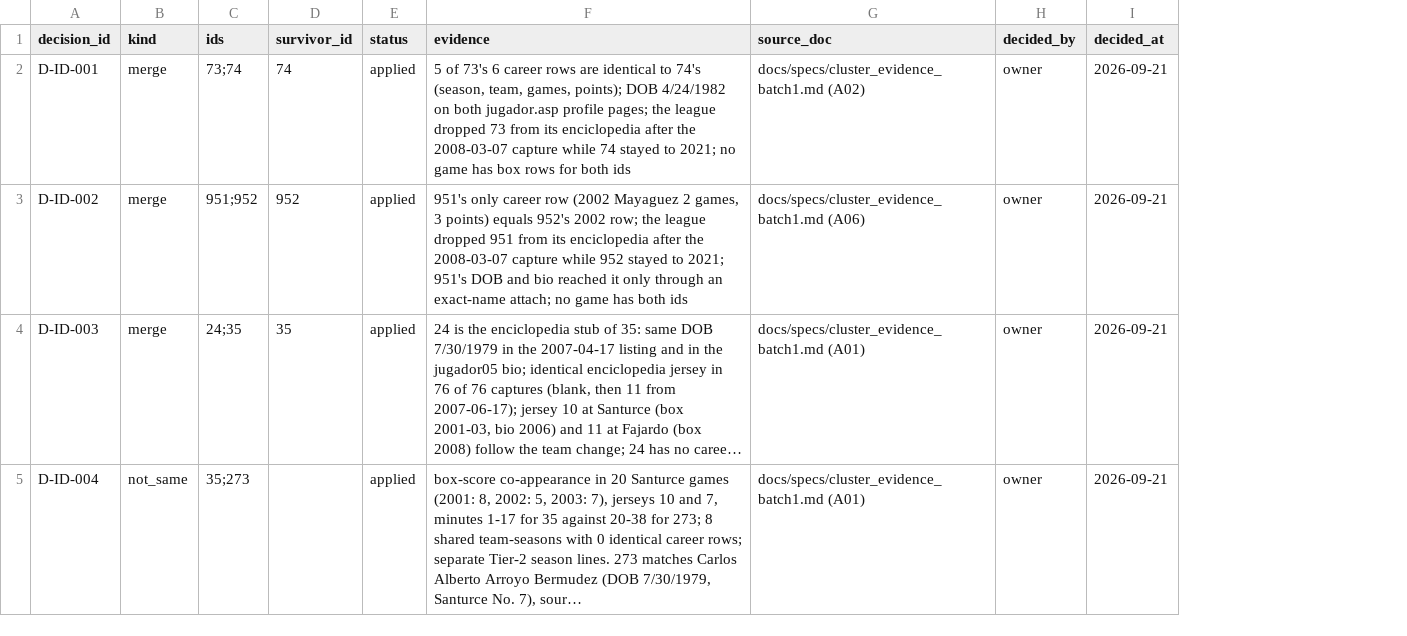
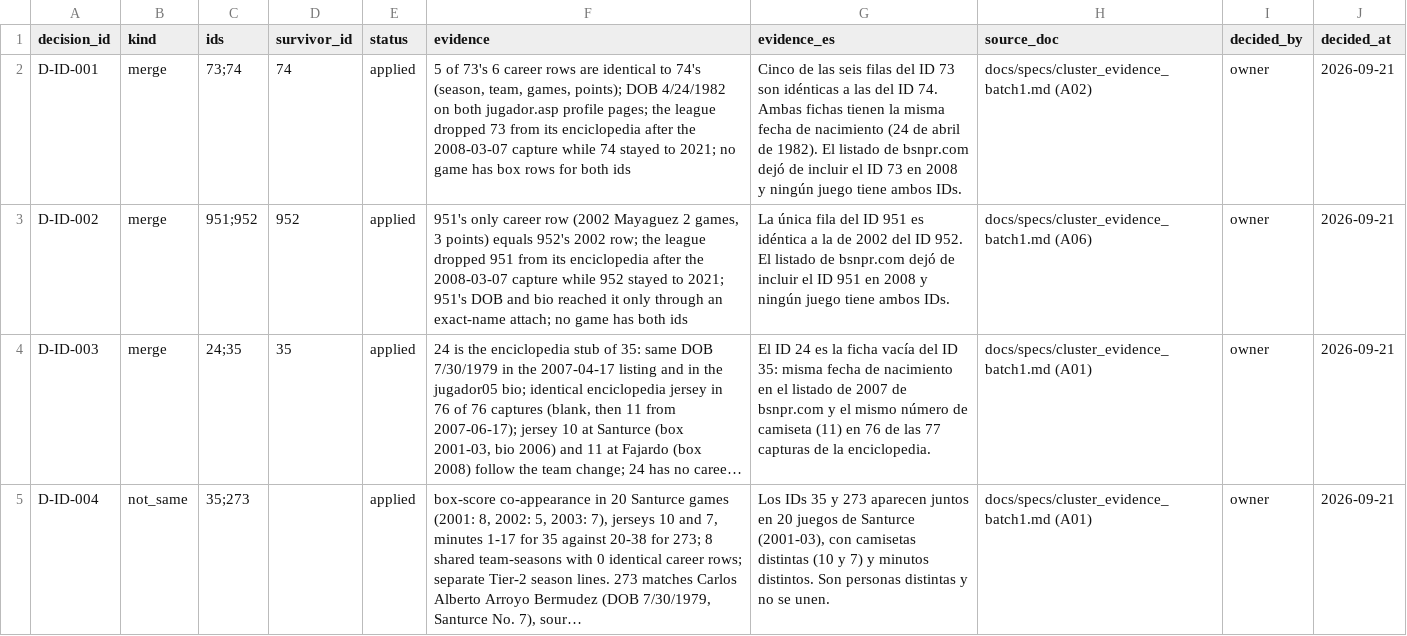
Before and after one commit to benniz888/bsn-archivo, a CSV file: data/clean/player_identity_decisions.csv, drawn as a sheet; long unchanged cells end in …; the diff names each change by its address in the sheet, - before the commit and + after, or states it on an @@ line.

```diff
--- a/data/clean/player_identity_decisions.csv
+++ b/data/clean/player_identity_decisions.csv
+column G (evidence_es), rows 2-5: Cinco de las seis filas del ID 73 son idénticas a las del ID 74. Ambas fichas tienen la misma fecha de nacimiento (24 de abril de 1982). El listado de bsnpr.com dejó de incluir el ID 73 en 2008 y ningún juego tiene ambos IDs. | La única fila del ID 951 es idéntica a la de 2002 del ID 952. El listado de bsnpr.com dejó de incluir el ID 951 en 2008 y ningún juego tiene ambos IDs. | El ID 24 es la ficha vacía del ID 35: misma fecha de nacimiento en el listado de 2007 de bsnpr.com y el mismo número de camiseta (11) en 76 de las 77 capturas de la enciclopedia. | Los IDs 35 y 273 aparecen juntos en 20 juegos de Santurce (2001-03), con camisetas distintas (10 y 7) y minutos distintos. Son personas distintas y no se unen.
```
Also changed, not shown: 11 other files.
